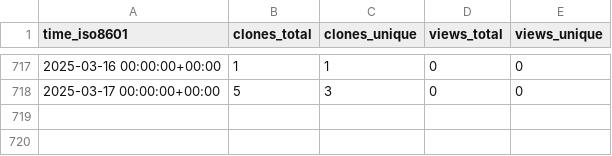
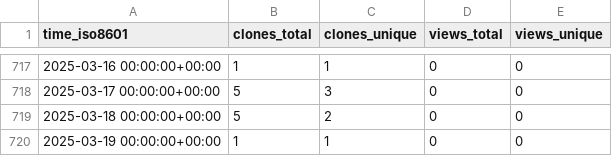
Before and after one commit to vincent-noel/MaBoSS, a CSV file: vincent-noel/MaBoSS-env-2.0/ghrs-data/views_clones_aggregate.csv, drawn as a sheet; only a part is shown, gaps mark what is left out.

```diff
--- a/vincent-noel/MaBoSS-env-2.0/ghrs-data/views_clones_aggregate.csv
+++ b/vincent-noel/MaBoSS-env-2.0/ghrs-data/views_clones_aggregate.csv
@@ -718 +718,3 @@ time_iso8601,clones_total,clones_unique,views_total,views_unique
 2025-03-17 00:00:00+00:00,5,3,0,0
+2025-03-18 00:00:00+00:00,5,2,0,0
+2025-03-19 00:00:00+00:00,1,1,0,0
```
Also changed, not shown: 1 other file.
